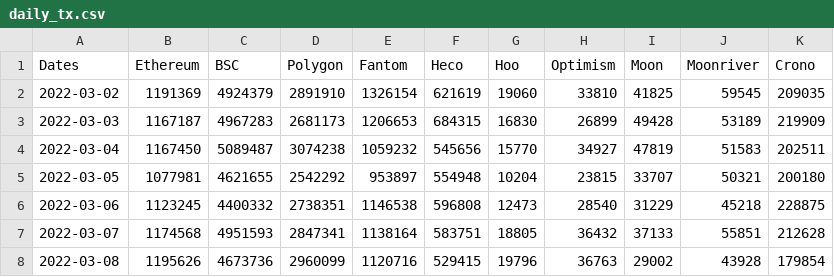
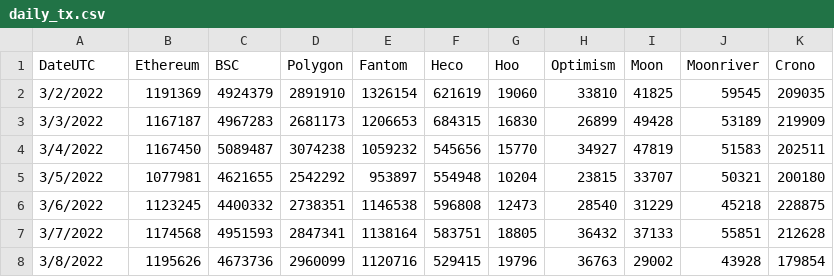
Before and after one commit to scottroot/scotts-computer, a CSV file: scotts-computer/src/Components/helpers/daily_tx.csv, drawn as a sheet.

```diff
--- a/scotts-computer/src/Components/helpers/daily_tx.csv
+++ b/scotts-computer/src/Components/helpers/daily_tx.csv
@@ -1,8 +1,8 @@
-Dates,Ethereum,BSC,Polygon,Fantom,Heco,Hoo,Optimism,Moon,Moonriver,Crono
-2022-03-02,1191369,4924379,2891910,1326154,621619,19060,33810,41825,59545,209035
-2022-03-03,1167187,4967283,2681173,1206653,684315,16830,26899,49428,53189,219909
-2022-03-04,1167450,5089487,3074238,1059232,545656,15770,34927,47819,51583,202511
-2022-03-05,1077981,4621655,2542292,953897,554948,10204,23815,33707,50321,200180
-2022-03-06,1123245,4400332,2738351,1146538,596808,12473,28540,31229,45218,228875
-2022-03-07,1174568,4951593,2847341,1138164,583751,18805,36432,37133,55851,212628
-2022-03-08,1195626,4673736,2960099,1120716,529415,19796,36763,29002,43928,179854
+DateUTC,Ethereum,BSC,Polygon,Fantom,Heco,Hoo,Optimism,Moon,Moonriver,Crono
+3/2/2022,1191369,4924379,2891910,1326154,621619,19060,33810,41825,59545,209035
+3/3/2022,1167187,4967283,2681173,1206653,684315,16830,26899,49428,53189,219909
+3/4/2022,1167450,5089487,3074238,1059232,545656,15770,34927,47819,51583,202511
+3/5/2022,1077981,4621655,2542292,953897,554948,10204,23815,33707,50321,200180
+3/6/2022,1123245,4400332,2738351,1146538,596808,12473,28540,31229,45218,228875
+3/7/2022,1174568,4951593,2847341,1138164,583751,18805,36432,37133,55851,212628
+3/8/2022,1195626,4673736,2960099,1120716,529415,19796,36763,29002,43928,179854
```
Also changed, not shown: 7 other files.
